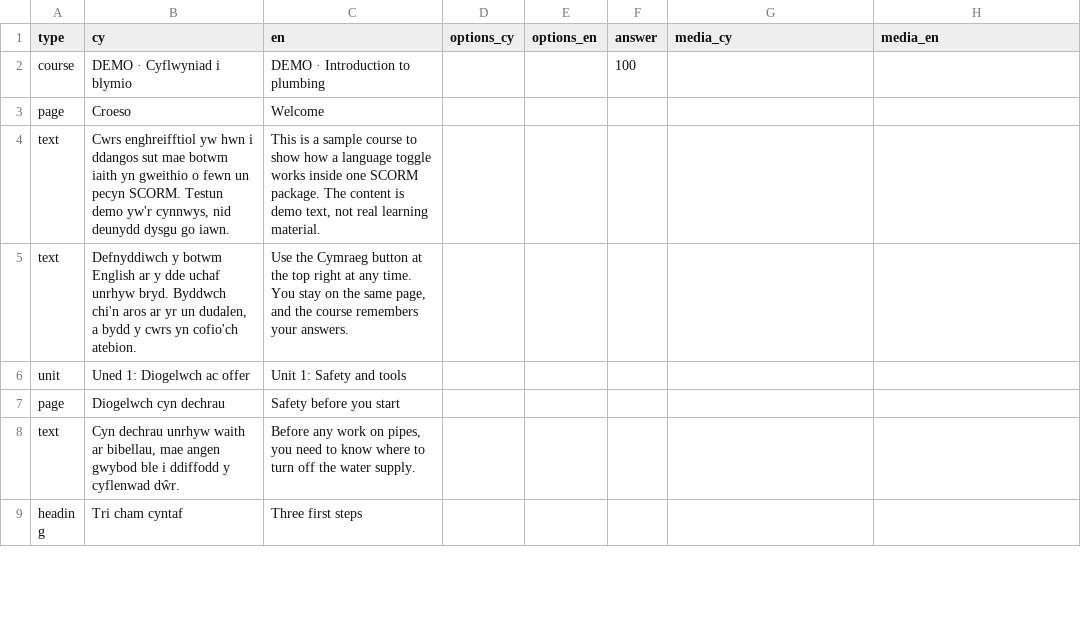
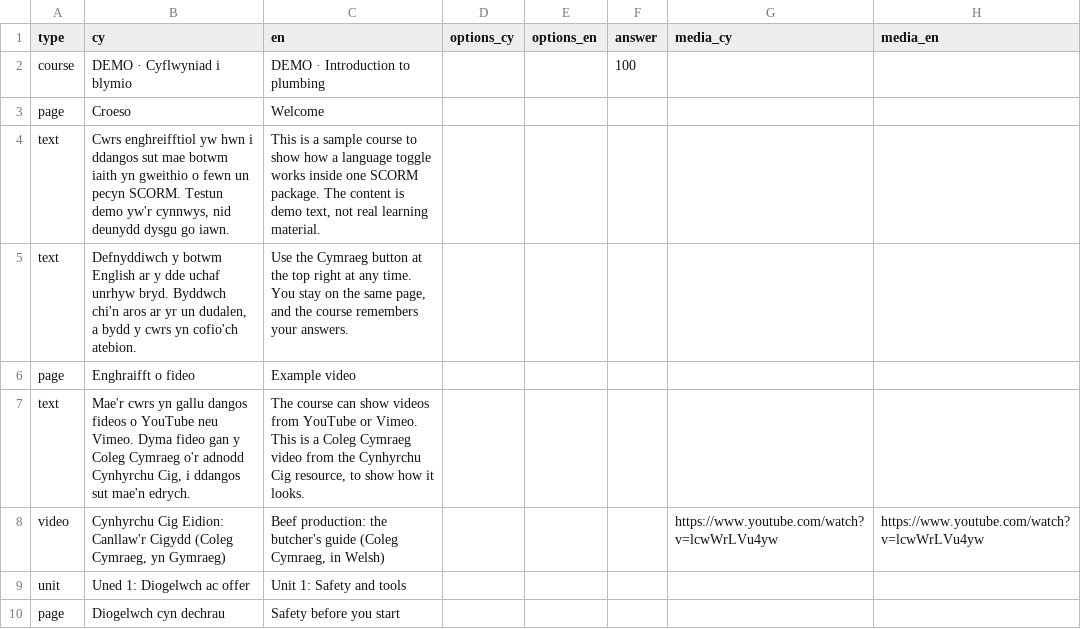
Before and after one commit to aledprysparry/cwrs-dwyieithog, a CSV file: docs/plymio-demo.csv, drawn as a sheet; only a part is shown; the shorter side is filled out with more unchanged rows; the diff names each change by its address in the sheet, - before the commit and + after, or states it on an @@ line.

```diff
--- a/docs/plymio-demo.csv
+++ b/docs/plymio-demo.csv
+row 6: page | Enghraifft o fideo | Example video
+row 7: text | Mae'r cwrs yn gallu dangos fideos o YouTube neu Vimeo. Dyma fideo gan y Coleg Cymraeg o'r adnodd Cynhyrchu Cig, i ddangos sut mae'n edrych. | The course can show videos from YouTube or Vimeo. This is a Coleg Cymraeg video from the Cynhyrchu Cig resource, to show how it looks.
+row 8: video | Cynhyrchu Cig Eidion: Canllaw'r Cigydd (Coleg Cymraeg, yn Gymraeg) | Beef production: the butcher's guide (Coleg Cymraeg, in Welsh) |  |  |  | https://www.youtube.com/watch?v=lcwWrLVu4yw | https://www.youtube.com/watch?v=lcwWrLVu4yw
```
Also changed, not shown: 4 other files.
